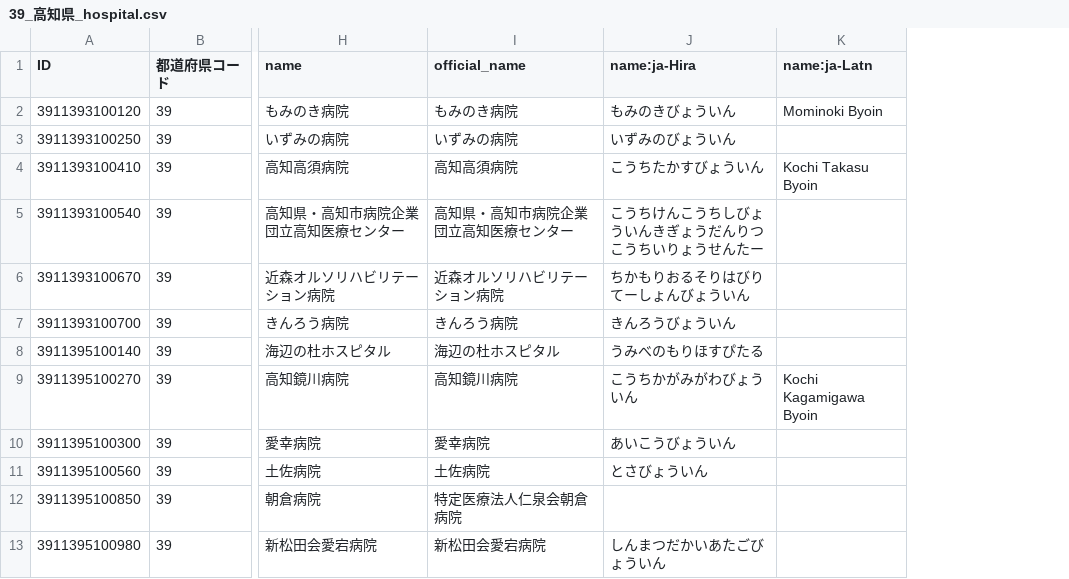
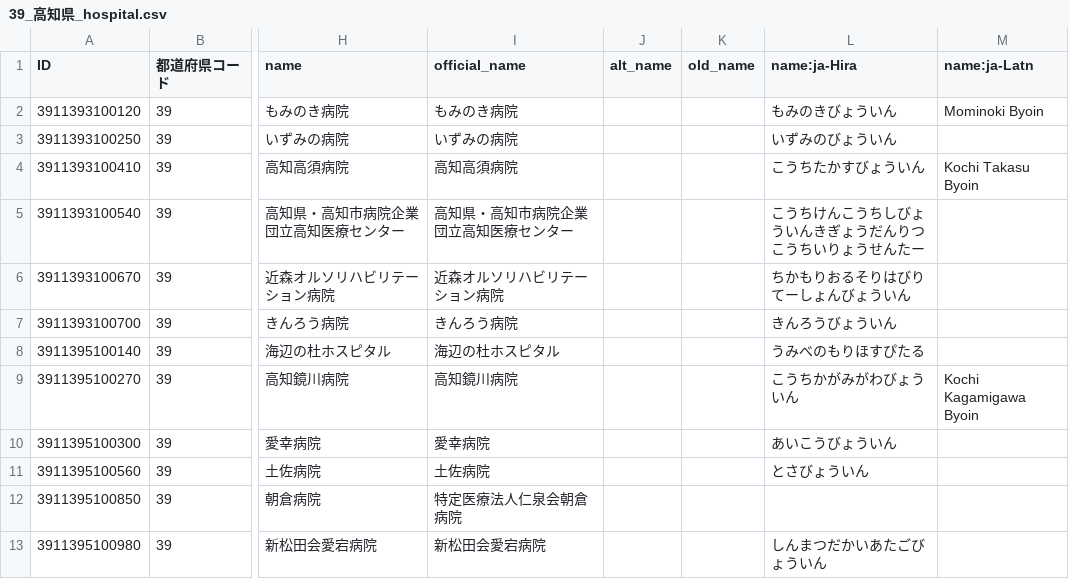
Before and after one commit to nyampire/jp-healthcare-osm, a CSV file: samples/39_高知県/39_高知県_hospital.csv, drawn as a sheet; only a part is shown, gaps mark what is left out; the diff names each change by its address in the sheet, - before the commit and + after, or states it on an @@ line.

```diff
--- a/samples/39_高知県/39_高知県_hospital.csv
+++ b/samples/39_高知県/39_高知県_hospital.csv
+column J (alt_name), empty
+column K (old_name), empty
```
Also changed, not shown: samples/39_高知県/39_高知県_clinic.csv, samples/39_高知県/39_高知県_dental.csv, 6 other files.
